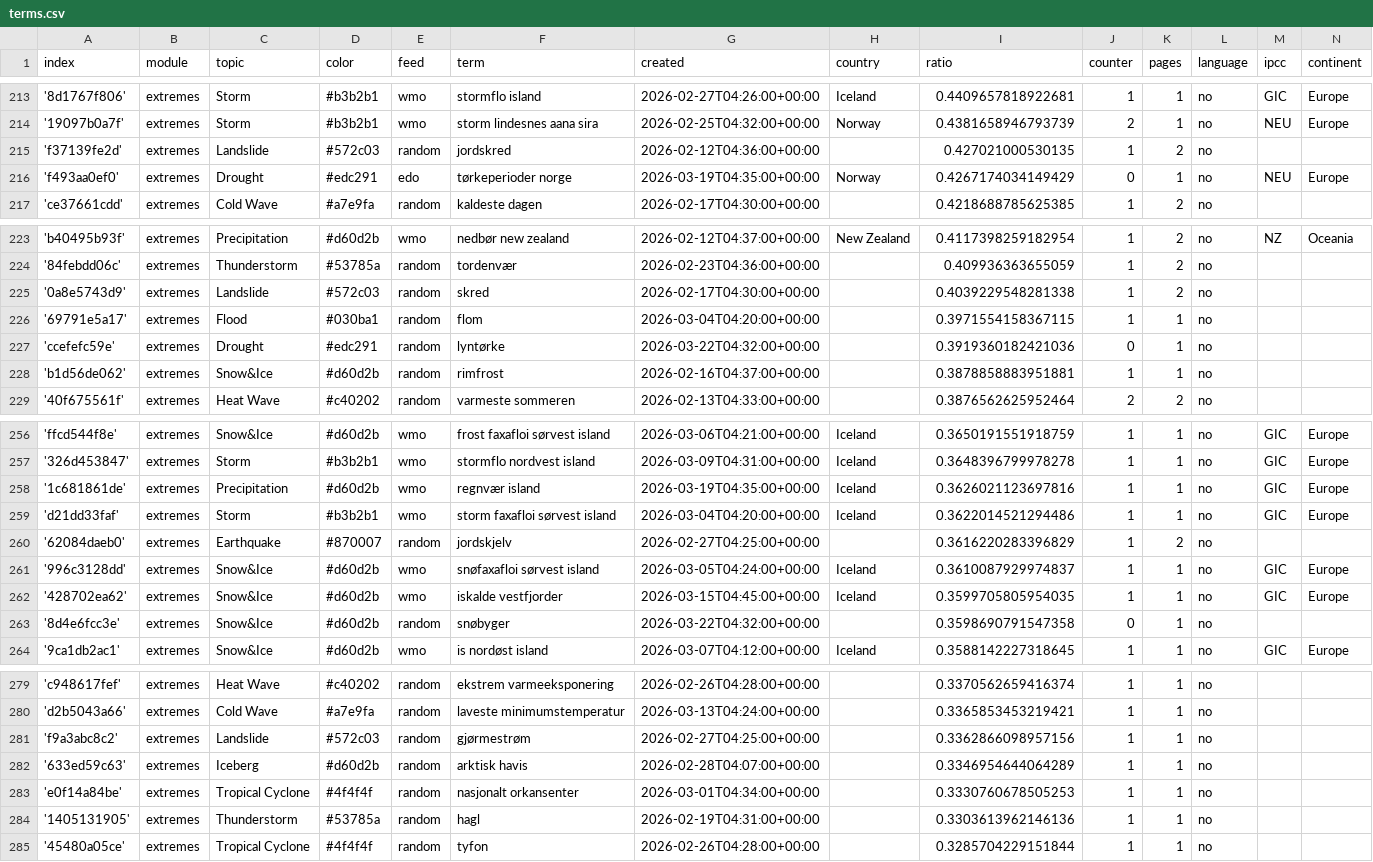
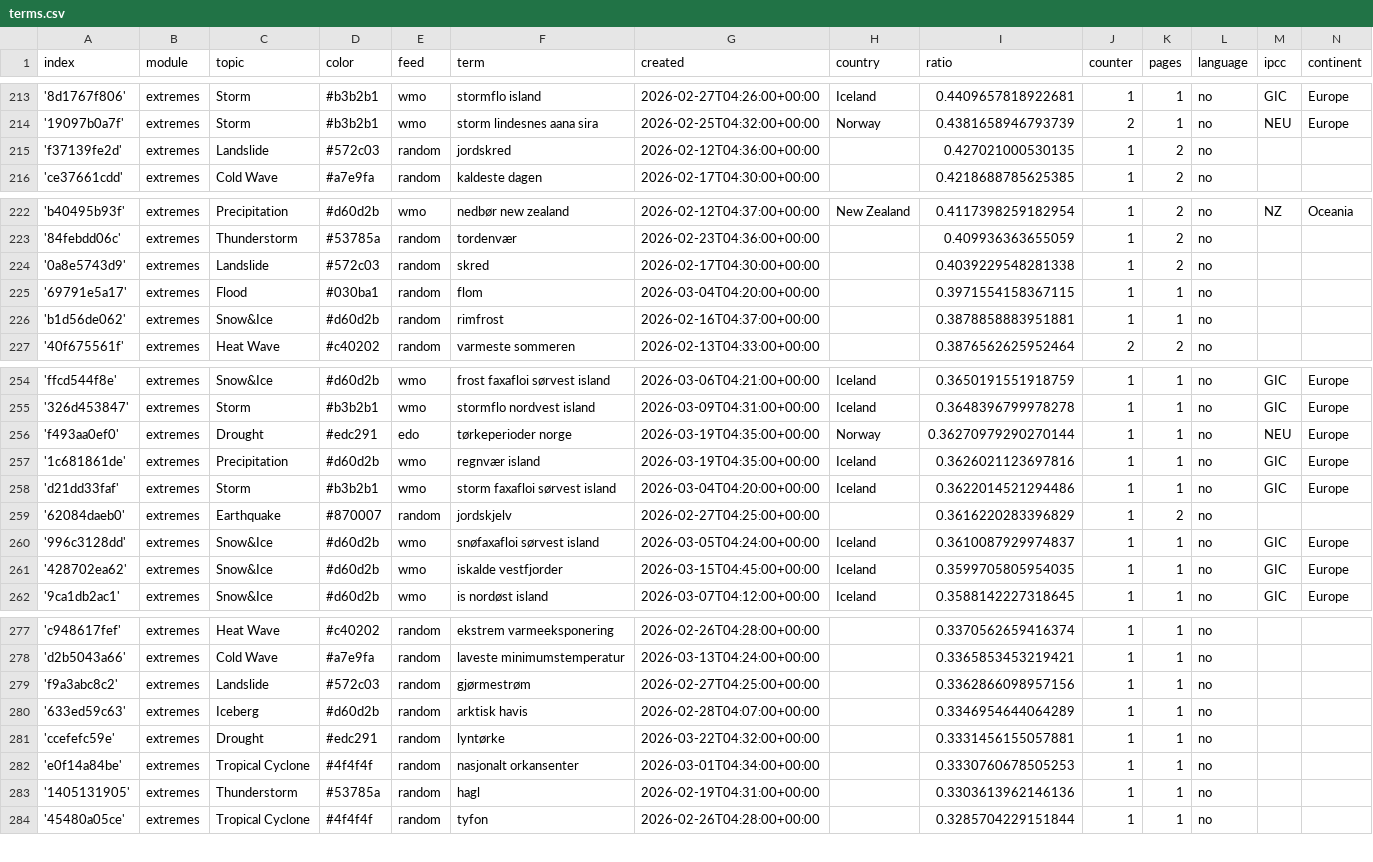
Before and after one commit to sonjanews/norwegianExtreme, a CSV file: terms.csv, drawn as a sheet; only a part is shown, gaps mark what is left out; the diff covers the shown part only.

```diff
--- a/terms.csv
+++ b/terms.csv
@@ -215,3 +215,2 @@ index,module,topic,color,feed,term,created,country,ratio,counter,pages,language,
 'f37139fe2d',extremes,Landslide,#572c03,random,jordskred,2026-02-12T04:36:00+00:00,,0.427021000530135,1,2,no,,
-'f493aa0ef0',extremes,Drought,#edc291,edo,tørkeperioder norge,2026-03-19T04:35:00+00:00,Norway,0.4267174034149429,0,1,no,NEU,Europe
 'ce37661cdd',extremes,Cold Wave,#a7e9fa,random,kaldeste dagen,2026-02-17T04:30:00+00:00,,0.4218688785625385,1,2,no,,
@@ -226,3 +225,2 @@ index,module,topic,color,feed,term,created,country,ratio,counter,pages,language,
 '69791e5a17',extremes,Flood,#030ba1,random,flom,2026-03-04T04:20:00+00:00,,0.3971554158367115,1,1,no,,
-'ccefefc59e',extremes,Drought,#edc291,random,lyntørke,2026-03-22T04:32:00+00:00,,0.3919360182421036,0,1,no,,
 'b1d56de062',extremes,Snow&Ice,#d60d2b,random,rimfrost,2026-02-16T04:37:00+00:00,,0.3878858883951881,1,1,no,,
@@ -257,2 +255,3 @@ index,module,topic,color,feed,term,created,country,ratio,counter,pages,language,
 '326d453847',extremes,Storm,#b3b2b1,wmo,stormflo nordvest island,2026-03-09T04:31:00+00:00,Iceland,0.3648396799978278,1,1,no,GIC,Europe
+'f493aa0ef0',extremes,Drought,#edc291,edo,tørkeperioder norge,2026-03-19T04:35:00+00:00,Norway,0.36270979290270144,1,1,no,NEU,Europe
 '1c681861de',extremes,Precipitation,#d60d2b,wmo,regnvær island,2026-03-19T04:35:00+00:00,Iceland,0.3626021123697816,1,1,no,GIC,Europe
@@ -262,3 +261,2 @@ index,module,topic,color,feed,term,created,country,ratio,counter,pages,language,
 '428702ea62',extremes,Snow&Ice,#d60d2b,wmo,iskalde vestfjorder,2026-03-15T04:45:00+00:00,Iceland,0.3599705805954035,1,1,no,GIC,Europe
-'8d4e6fcc3e',extremes,Snow&Ice,#d60d2b,random,snøbyger,2026-03-22T04:32:00+00:00,,0.3598690791547358,0,1,no,,
 '9ca1db2ac1',extremes,Snow&Ice,#d60d2b,wmo,is nordøst island,2026-03-07T04:12:00+00:00,Iceland,0.3588142227318645,1,1,no,GIC,Europe
@@ -282,2 +280,3 @@ index,module,topic,color,feed,term,created,country,ratio,counter,pages,language,
 '633ed59c63',extremes,Iceberg,#d60d2b,random,arktisk havis,2026-02-28T04:07:00+00:00,,0.3346954644064289,1,1,no,,
+'ccefefc59e',extremes,Drought,#edc291,random,lyntørke,2026-03-22T04:32:00+00:00,,0.3331456155057881,1,1,no,,
 'e0f14a84be',extremes,Tropical Cyclone,#4f4f4f,random,nasjonalt orkansenter,2026-03-01T04:34:00+00:00,,0.3330760678505253,1,1,no,,
```
Also changed, not shown: 4 added rows and 3 removed rows elsewhere in this file.
